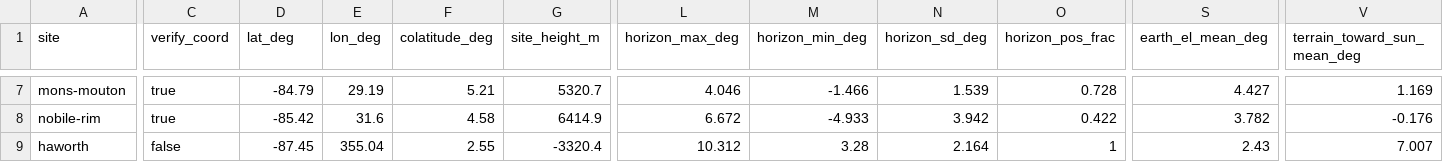
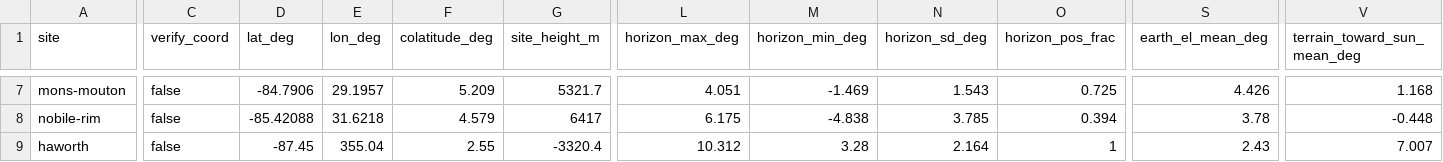
Before and after one commit to Rohan-dg/spaceapps, a CSV file: data/analysis/sites_all.csv, drawn as a sheet; only a part is shown, gaps mark what is left out; the diff covers the shown part only; the diff names each change by its address in the sheet, - before the commit and + after, or states it on an @@ line.

```diff
--- a/data/analysis/sites_all.csv
+++ b/data/analysis/sites_all.csv
-C7:C8 (verify_coord): true
+C7:C8 (verify_coord): false
-D7 (lat_deg): -84.79
+D7 (lat_deg): -84.7906
-E7 (lon_deg): 29.19
+E7 (lon_deg): 29.1957
-F7 (colatitude_deg): 5.21
+F7 (colatitude_deg): 5.209
-G7 (site_height_m): 5320.7
+G7 (site_height_m): 5321.7
-L7 (horizon_max_deg): 4.046
+L7 (horizon_max_deg): 4.051
-M7 (horizon_min_deg): -1.466
+M7 (horizon_min_deg): -1.469
-N7 (horizon_sd_deg): 1.539
+N7 (horizon_sd_deg): 1.543
-O7 (horizon_pos_frac): 0.728
+O7 (horizon_pos_frac): 0.725
-S7 (earth_el_mean_deg): 4.427
+S7 (earth_el_mean_deg): 4.426
-V7 (terrain_toward_sun_mean_deg): 1.169
+V7 (terrain_toward_sun_mean_deg): 1.168
-D8 (lat_deg): -85.42
+D8 (lat_deg): -85.42088
-E8 (lon_deg): 31.6
+E8 (lon_deg): 31.6218
-F8 (colatitude_deg): 4.58
+F8 (colatitude_deg): 4.579
-G8 (site_height_m): 6414.9
+G8 (site_height_m): 6417
-L8 (horizon_max_deg): 6.672
+L8 (horizon_max_deg): 6.175
-M8 (horizon_min_deg): -4.933
+M8 (horizon_min_deg): -4.838
-N8 (horizon_sd_deg): 3.942
+N8 (horizon_sd_deg): 3.785
-O8 (horizon_pos_frac): 0.422
+O8 (horizon_pos_frac): 0.394
-S8 (earth_el_mean_deg): 3.782
+S8 (earth_el_mean_deg): 3.78
-V8 (terrain_toward_sun_mean_deg): -0.176
+V8 (terrain_toward_sun_mean_deg): -0.448
```
Also changed, not shown: 121 edited cells elsewhere in this file, data/analysis/daily_ratings.csv, data/analysis/horizons.csv, 31 other files.
